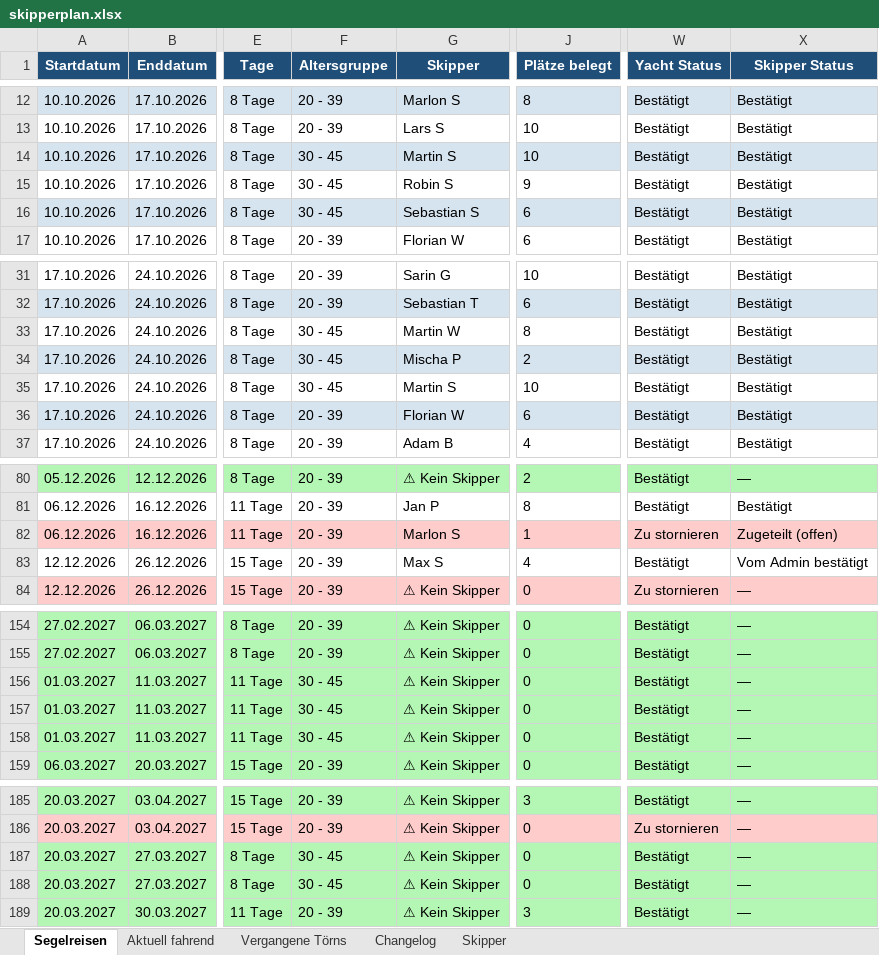
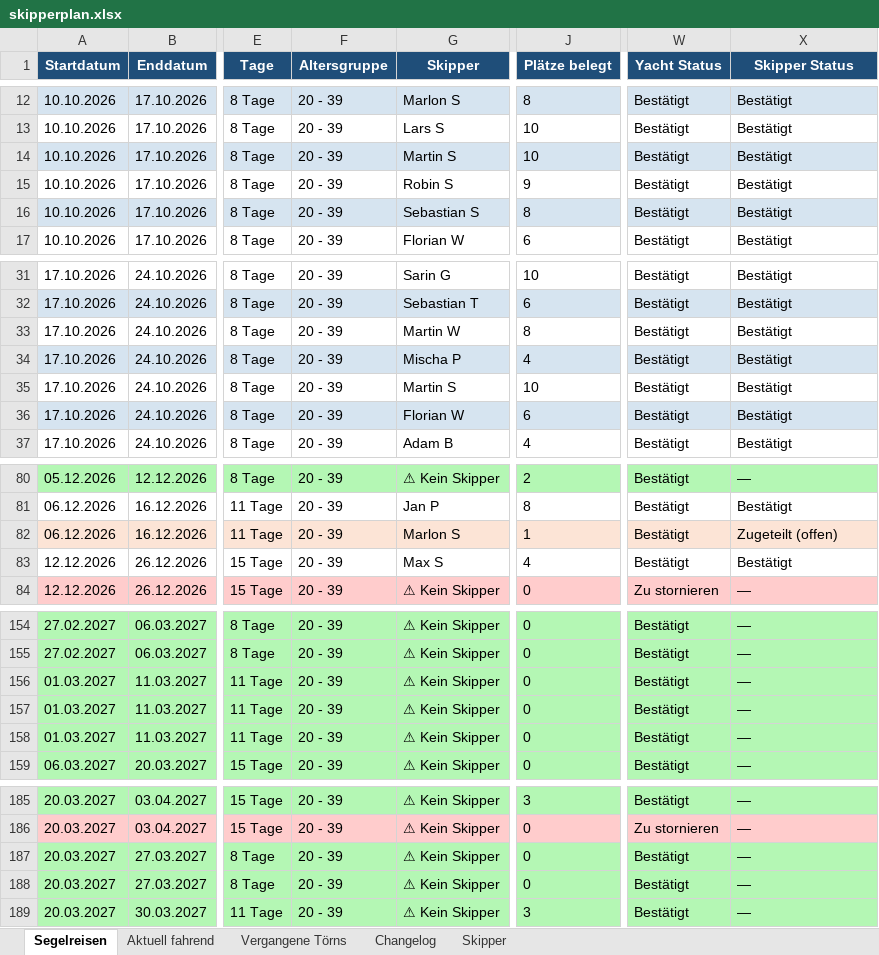
Before and after one commit to WolkeYachting/Skipperplan, an Excel workbook: skipperplan.xlsx, sheet Segelreisen, drawn as a sheet; only a part is shown, gaps mark what is left out; values as stored, in another font and other column widths than the file's, no borders; the diff covers the shown part only; the diff names each change by its address in the sheet, - before the commit and + after, or states it on an @@ line.

Commit message:
Skipperplan: 08.10.2026 03:01 UTC

```diff
--- a/skipperplan.xlsx (sheet Segelreisen)
+++ b/skipperplan.xlsx (sheet Segelreisen)
-F14:F16 (Altersgruppe): 30 - 45
+F14:F16 (Altersgruppe): 20 - 39
-J16 (Plätze belegt): 6
+J16 (Plätze belegt): 8
-F33:F35 (Altersgruppe): 30 - 45
+F33:F35 (Altersgruppe): 20 - 39
-J34 (Plätze belegt): 2
+J34 (Plätze belegt): 4
-W82 (Yacht Status): Zu stornieren
+W82 (Yacht Status): Bestätigt
-X83 (Skipper Status): Vom Admin bestätigt
+X83 (Skipper Status): Bestätigt
-F156:F158 (Altersgruppe): 30 - 45
+F156:F158 (Altersgruppe): 20 - 39
-F187:F188 (Altersgruppe): 30 - 45
+F187:F188 (Altersgruppe): 20 - 39
```
Also changed, not shown: 17 edited cells elsewhere in this sheet, sheet Changelog.
